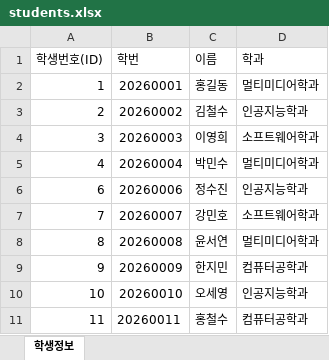
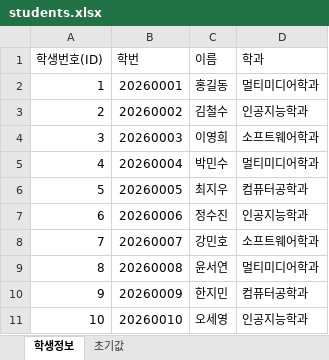
Before and after one commit to KNamWoo/multiProgramming, an Excel workbook: demo/data/students.xlsx, sheet 학생정보, drawn as a sheet; values as stored, in another font and other column widths than the file's, no borders; removed rows and columns are numbered as before the commit, all else as after; the diff names each change by its address in the sheet, - before the commit and + after, or states it on an @@ line.

```diff
--- a/demo/data/students.xlsx (sheet 학생정보)
+++ b/demo/data/students.xlsx (sheet 학생정보)
+sheet tab: 초기값
+row 6: 5 | 20260005 | 최지우 | 컴퓨터공학과
-row 11: 11 | 20260011 | 홍철수 | 컴퓨터공학과
```
